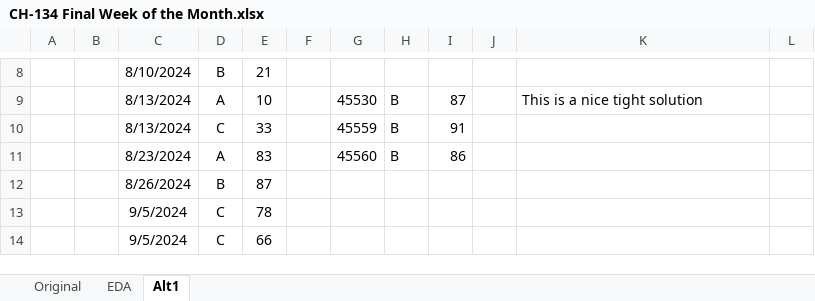
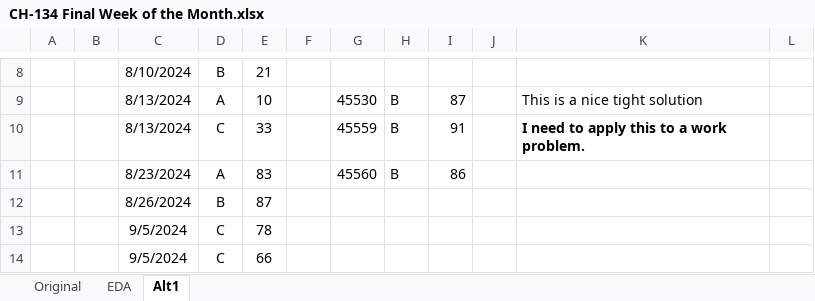
Before and after one commit to ziggle/PowerQueryBitsAndPieces, an Excel workbook: CH-134 Final Week of the Month.xlsx, sheet Alt1, drawn as a sheet; only a part is shown, gaps mark what is left out; values as stored, in another font and other column widths than the file's, no borders; table styles not drawn; the diff names each change by its address in the sheet, - before the commit and + after, or states it on an @@ line.

Commit message:
I spent all day in PQ, so I just made a note in 134 to log that effort.

```diff
--- a/CH-134 Final Week of the Month.xlsx (sheet Alt1)
+++ b/CH-134 Final Week of the Month.xlsx (sheet Alt1)
-K10: (empty)
+K10: I need to apply this to a work problem.
```
